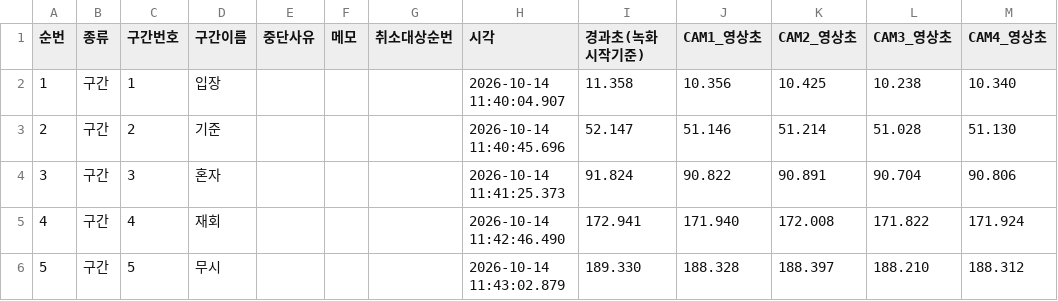
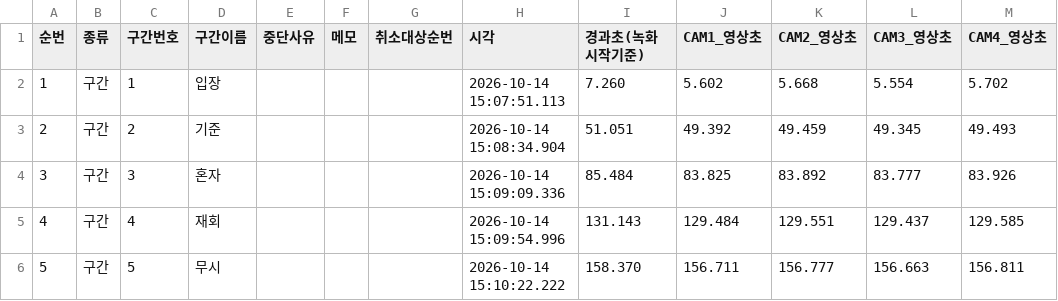
Before and after one commit to syleeVeluga/k-dog-proj, a CSV file: docs/plans/확정 영상 및 구분_20261014/segments.csv, drawn as a sheet; only a part is shown; the diff covers the shown part only.

Commit message:
fix: align recording confirmation with final segment CSV

```diff
--- a/docs/plans/확정 영상 및 구분_20261014/segments.csv
+++ b/docs/plans/확정 영상 및 구분_20261014/segments.csv
@@ -1,6 +1,6 @@
 순번,종류,구간번호,구간이름,중단사유,메모,취소대상순번,시각,경과초(녹화시작기준),CAM1_영상초,CAM2_영상초,CAM3_영상초,CAM4_영상초
-1,구간,1,입장,,,,2026-10-14 11:40:04.907,11.358,10.356,10.425,10.238,10.340
-2,구간,2,기준,,,,2026-10-14 11:40:45.696,52.147,51.146,51.214,51.028,51.130
-3,구간,3,혼자,,,,2026-10-14 11:41:25.373,91.824,90.822,90.891,90.704,90.806
-4,구간,4,재회,,,,2026-10-14 11:42:46.490,172.941,171.940,172.008,171.822,171.924
-5,구간,5,무시,,,,2026-10-14 11:43:02.879,189.330,188.328,188.397,188.210,188.312
+1,구간,1,입장,,,,2026-10-14 15:07:51.113,7.260,5.602,5.668,5.554,5.702
+2,구간,2,기준,,,,2026-10-14 15:08:34.904,51.051,49.392,49.459,49.345,49.493
+3,구간,3,혼자,,,,2026-10-14 15:09:09.336,85.484,83.825,83.892,83.777,83.926
+4,구간,4,재회,,,,2026-10-14 15:09:54.996,131.143,129.484,129.551,129.437,129.585
+5,구간,5,무시,,,,2026-10-14 15:10:22.222,158.370,156.711,156.777,156.663,156.811
```
Also changed, not shown: 18 edited cells elsewhere in this file, 11 other files.
